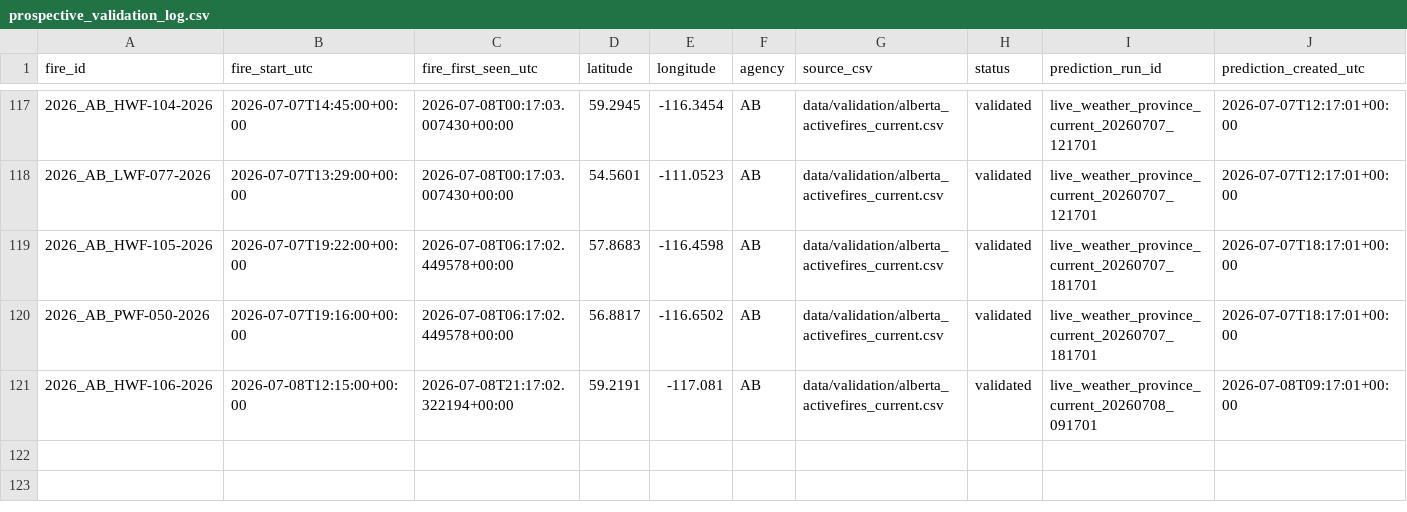
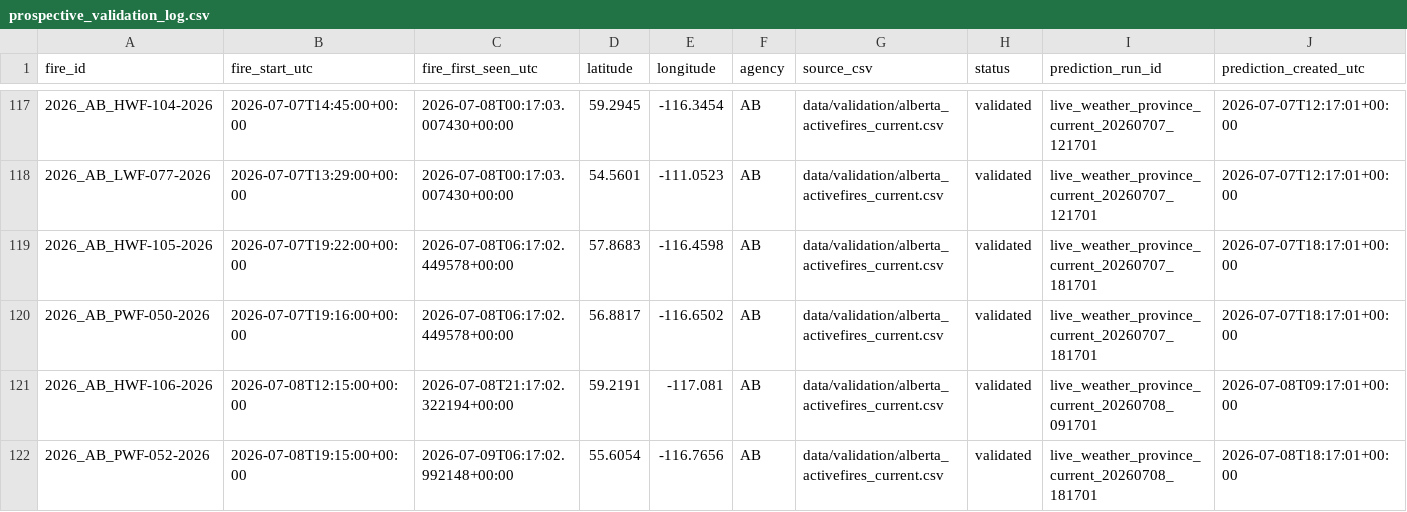
Before and after one commit to romith05/wildfire-dashboard-public, a CSV file: public_dashboard_bundle/data/prospective_validation_log.csv, drawn as a sheet; only a part is shown, gaps mark what is left out; rows hold the shown columns only; the diff names each change by its address in the sheet, - before the commit and + after, or states it on an @@ line.

Commit message:
Update public dashboard bundle live_weather_province_current_20260709_061701 20260709T063103Z

```diff
--- a/public_dashboard_bundle/data/prospective_validation_log.csv
+++ b/public_dashboard_bundle/data/prospective_validation_log.csv
+row 122: 2026_AB_PWF-052-2026 | 2026-07-08T19:15:00+00:00 | 2026-07-09T06:17:02.992148+00:00 | 55.6054 | -116.7656 | AB | data/validation/alberta_activefires_current.csv | validated | live_weather_province_current_20260708_181701 | 2026-07-08T18:17:01+00:00
```
Also changed, not shown: public_dashboard_bundle/data/active_fires.csv, 10 other files.
